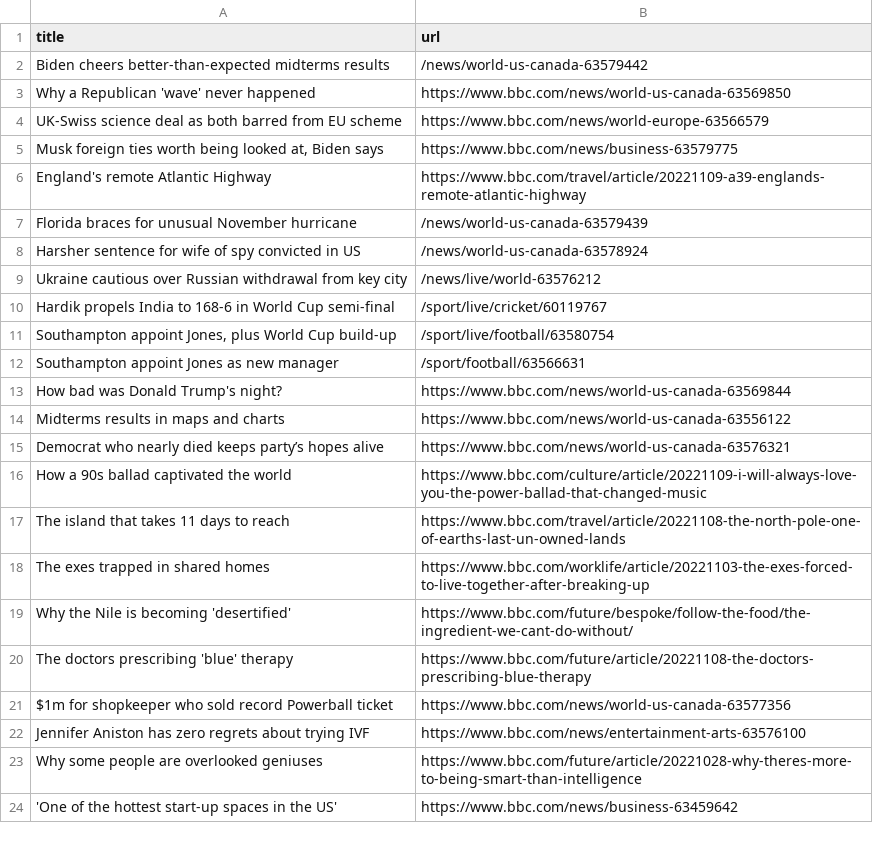
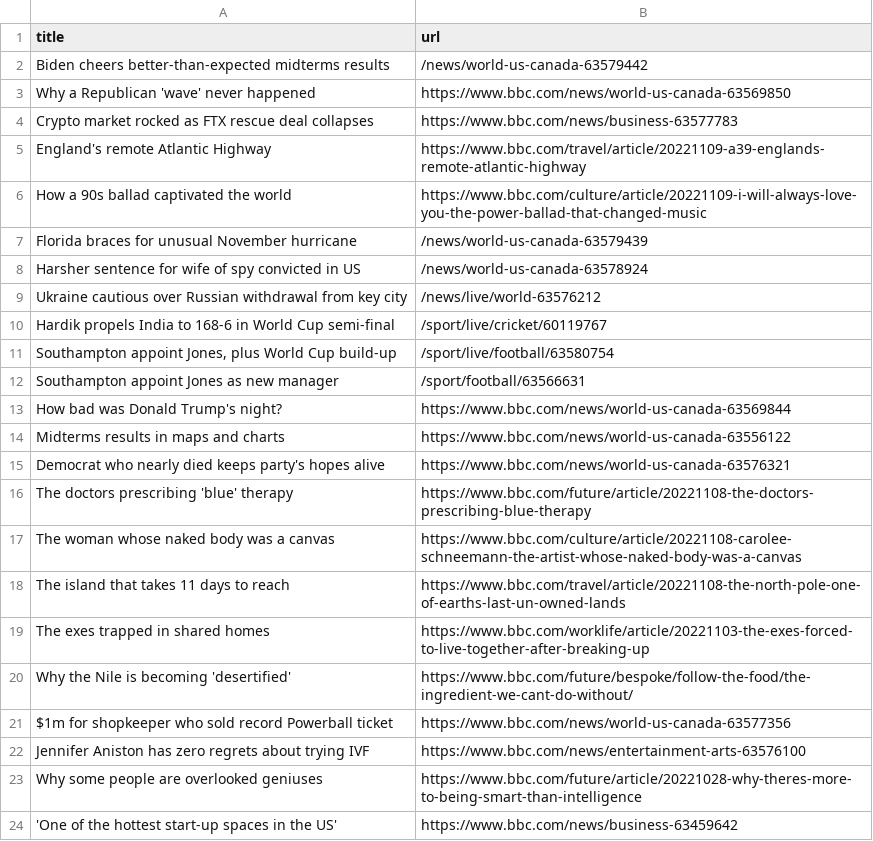
Before and after one commit to stanleydai/automatic-scraper, a CSV file: bbc.csv, drawn as a sheet; only a part is shown.

```diff
--- a/bbc.csv
+++ b/bbc.csv
@@ -3,5 +3,5 @@ Biden cheers better-than-expected midterms results,/news/world-us-canada-6357944
 Why a Republican 'wave' never happened,https://www.bbc.com/news/world-us-canada-63569850
-UK-Swiss science deal as both barred from EU scheme,https://www.bbc.com/news/world-europe-63566579
-"Musk foreign ties worth being looked at, Biden says",https://www.bbc.com/news/business-63579775
+Crypto market rocked as FTX rescue deal collapses,https://www.bbc.com/news/business-63577783
 England's remote Atlantic Highway,https://www.bbc.com/travel/article/20221109-a39-englands-remote-atlantic-highway
+How a 90s ballad captivated the world,https://www.bbc.com/culture/article/20221109-i-will-always-love-you-the-power-ballad-that-changed-music
 Florida braces for unusual November hurricane,/news/world-us-canada-63579439
@@ -14,4 +14,5 @@ How bad was Donald Trump's night?,https://www.bbc.com/news/world-us-canada-63569
 Midterms results in maps and charts,https://www.bbc.com/news/world-us-canada-63556122
-Democrat who nearly died keeps party’s hopes alive,https://www.bbc.com/news/world-us-canada-63576321
-How a 90s ballad captivated the world,https://www.bbc.com/culture/article/20221109-i-will-always-love-you-the-power-ballad-that-changed-music
+Democrat who nearly died keeps party's hopes alive,https://www.bbc.com/news/world-us-canada-63576321
+The doctors prescribing 'blue' therapy,https://www.bbc.com/future/article/20221108-the-doctors-prescribing-blue-therapy
+The woman whose naked body was a canvas,https://www.bbc.com/culture/article/20221108-carolee-schneemann-the-artist-whose-naked-body-was-a-canvas
 The island that takes 11 days to reach,https://www.bbc.com/travel/article/20221108-the-north-pole-one-of-earths-last-un-owned-lands
@@ -19,3 +20,2 @@ The exes trapped in shared homes,https://www.bbc.com/worklife/article/20221103-t
 Why the Nile is becoming 'desertified',https://www.bbc.com/future/bespoke/follow-the-food/the-ingredient-we-cant-do-without/
-The doctors prescribing 'blue' therapy,https://www.bbc.com/future/article/20221108-the-doctors-prescribing-blue-therapy
 $1m for shopkeeper who sold record Powerball ticket,https://www.bbc.com/news/world-us-canada-63577356
```
